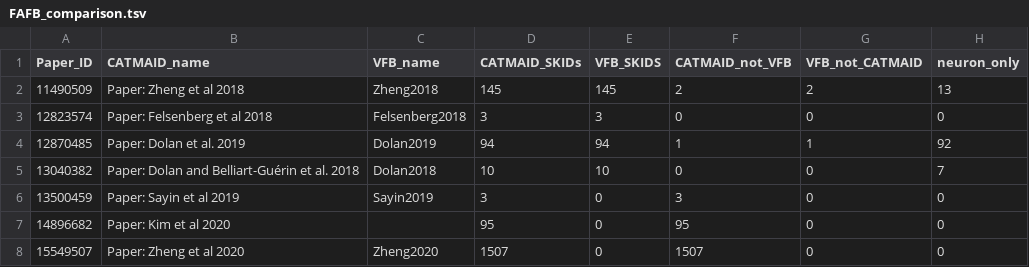
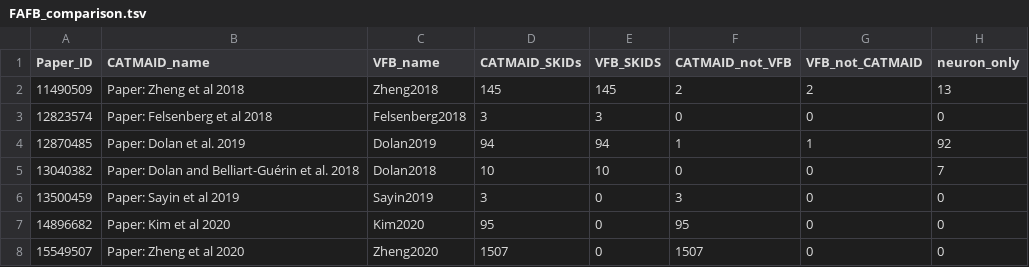
Before and after one commit to VirtualFlyBrain/VFB_reporting_results, a TSV file: FAFB_comparison.tsv, drawn as a sheet.

```diff
--- a/FAFB_comparison.tsv
+++ b/FAFB_comparison.tsv
@@ -6,3 +6,3 @@ Paper_ID	CATMAID_name	VFB_name	CATMAID_SKIDs	VFB_SKIDS	CATMAID_not_VFB	VFB_not_C
 13500459	Paper: Sayin et al 2019	Sayin2019	3	0	3	0	0
-14896682	Paper: Kim et al 2020		95	0	95	0	0
+14896682	Paper: Kim et al 2020	Kim2020	95	0	95	0	0
 15549507	Paper: Zheng et al 2020	Zheng2020	1507	0	1507	0	0
```
Also changed, not shown: kb_report.tsv, 1 other file.
